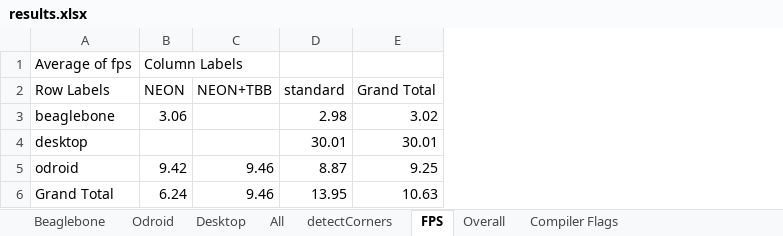
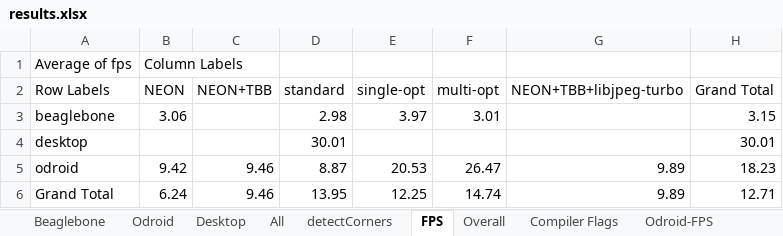
Before and after one commit to TSC21/drones-267, an Excel workbook: misc/performance/results.xlsx, sheet FPS, drawn as a sheet; values as stored, in another font and other column widths than the file's, no borders; charts and pictures not drawn; addresses are those after the commit; the diff names each change by its address in the sheet, - before the commit and + after, or states it on an @@ line.

Commit message:
Updated results for naive beaglebone and optimised single

```diff
--- a/misc/performance/results.xlsx (sheet FPS)
+++ b/misc/performance/results.xlsx (sheet FPS)
+sheet tab: Odroid-FPS
+column E (single-opt), rows 3-6: 3.97 |  | 20.53 | 12.25
+column F (multi-opt), rows 3-6: 3.01 |  | 26.47 | 14.74
+column G (NEON+TBB+libjpeg-turbo), rows 5-6: 9.89 | 9.89
-H3 (Grand Total): 3.02
+H3 (Grand Total): 3.15
-H5 (Grand Total): 9.25
+H5 (Grand Total): 18.23
-H6 (Grand Total): 10.63
+H6 (Grand Total): 12.71
```
Also changed, not shown: sheet Beaglebone, sheet All, sheet Odroid, sheet Compiler Flags, sheet Overall, sheet detectCorners, other sheet tabs, charts or pictures, 24 other files.
